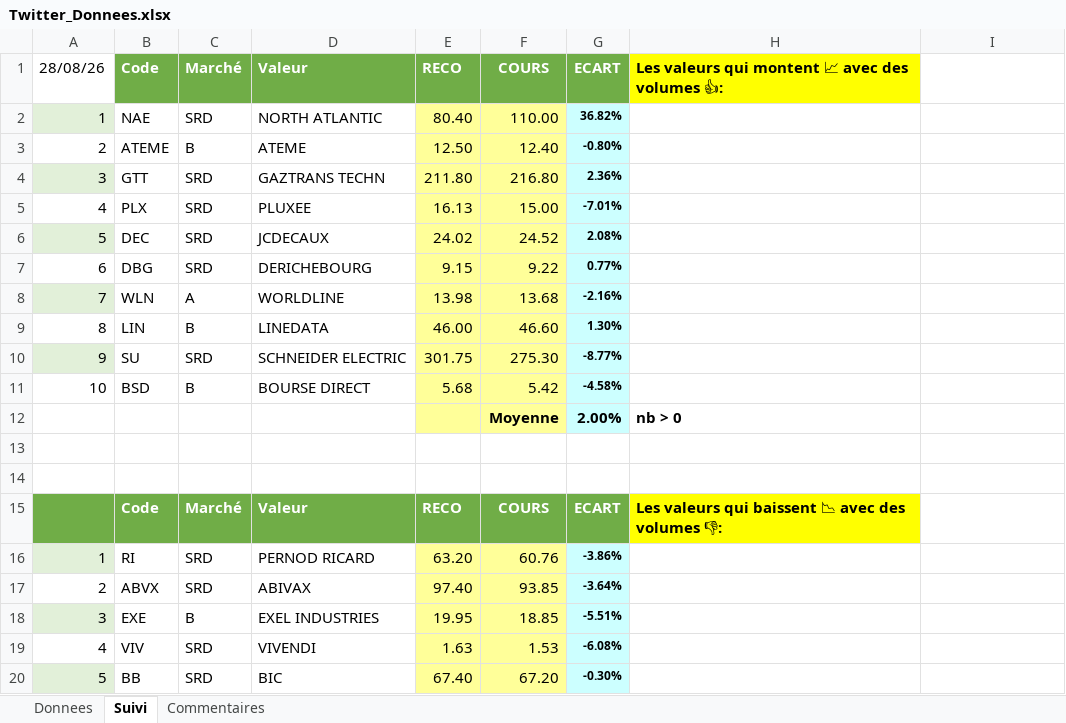
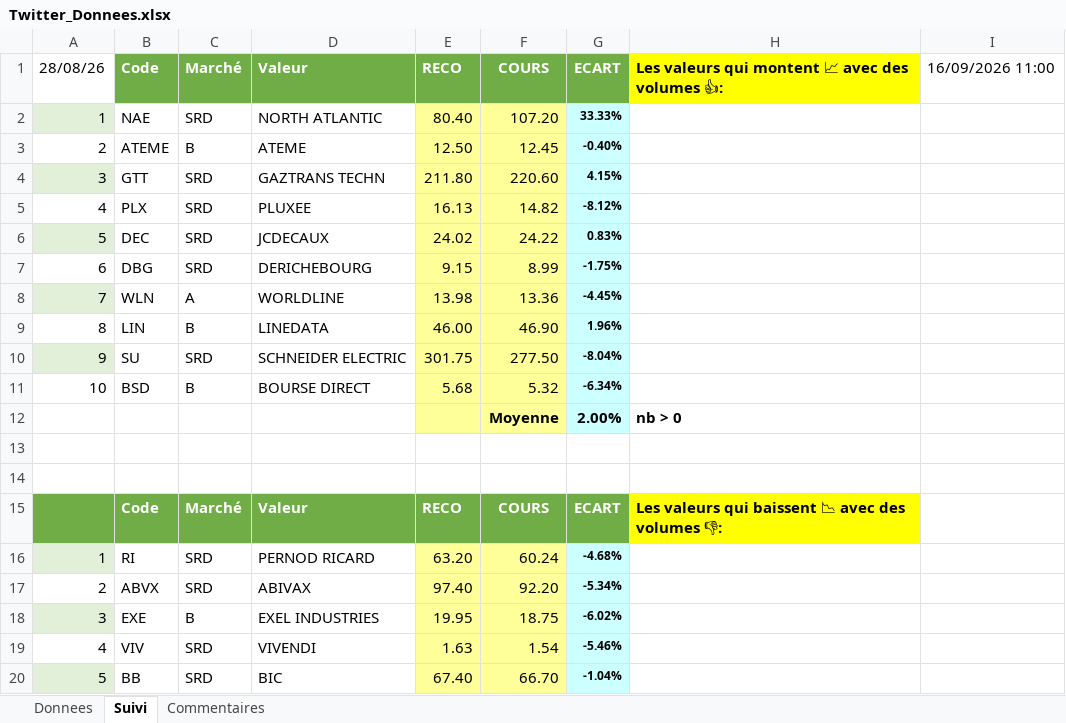
Before and after one commit to Charly33436/Swing_Trading, an Excel workbook: Twitter_Donnees.xlsx, sheet Suivi, drawn as a sheet; only a part is shown; values as stored, in another font and other column widths than the file's, no borders; conditional formats not drawn; the diff covers the shown part only; the diff names each change by its address in the sheet, - before the commit and + after, or states it on an @@ line.

Commit message:
Mise à jour cours (Snapshot) - 2026-09-16 11:00

```diff
--- a/Twitter_Donnees.xlsx (sheet Suivi)
+++ b/Twitter_Donnees.xlsx (sheet Suivi)
-I1: (empty)
+I1: 16/09/2026 11:00
-F2: 110.00
+F2: 107.20
-G2: 36.82%
+G2: 33.33%
-F3: 12.40
+F3: 12.45
-G3: -0.80%
+G3: -0.40%
-F4: 216.80
+F4: 220.60
-G4: 2.36%
+G4: 4.15%
-F5: 15.00
+F5: 14.82
-G5: -7.01%
+G5: -8.12%
-F6: 24.52
+F6: 24.22
-G6: 2.08%
+G6: 0.83%
-F7: 9.22
+F7: 8.99
-G7: 0.77%
+G7: -1.75%
-F8: 13.68
+F8: 13.36
-G8: -2.16%
+G8: -4.45%
-F9: 46.60
+F9: 46.90
-G9: 1.30%
+G9: 1.96%
-F10: 275.30
+F10: 277.50
-G10: -8.77%
+G10: -8.04%
-F11: 5.42
+F11: 5.32
-G11: -4.58%
+G11: -6.34%
-F16: 60.76
+F16: 60.24
-G16: -3.86%
+G16: -4.68%
-F17: 93.85
+F17: 92.20
-G17: -3.64%
+G17: -5.34%
-F18: 18.85
+F18: 18.75
-G18: -5.51%
+G18: -6.02%
-F19: 1.53
+F19: 1.54
-G19: -6.08%
+G19: -5.46%
-F20: 67.20
+F20: 66.70
-G20: -0.30%
+G20: -1.04%
```
Also changed, not shown: 41 edited cells elsewhere in this sheet, sheet Donnees.
